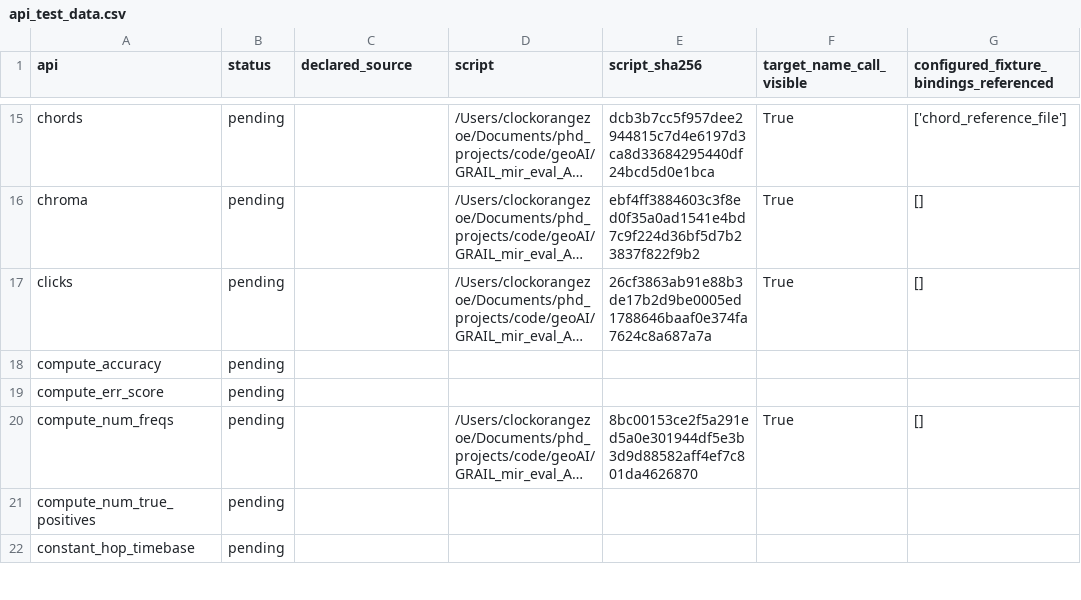
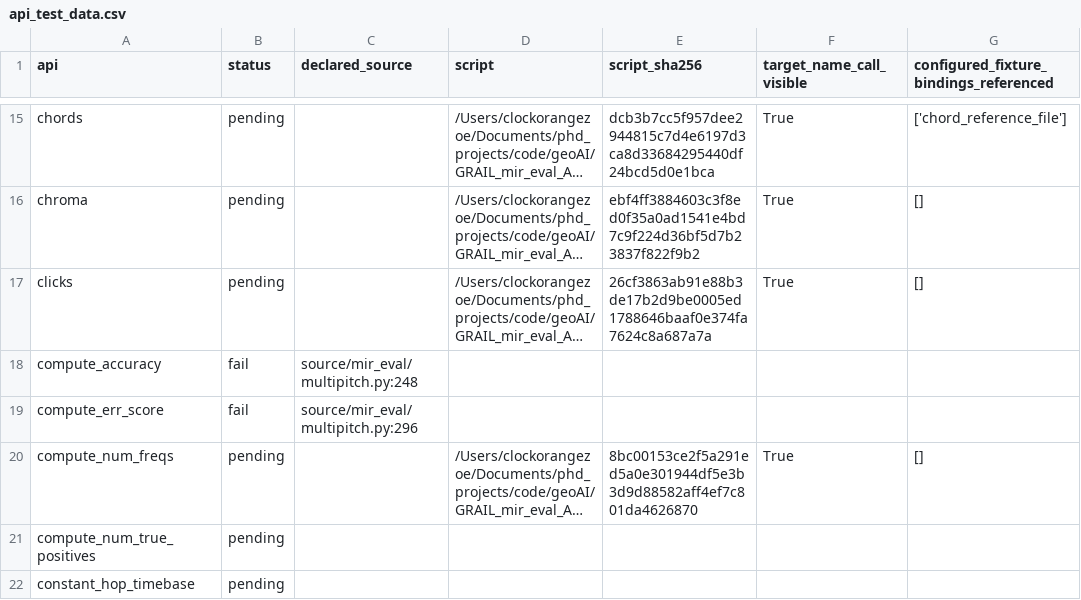
Before and after one commit to ZhuochengShang/GRAIL, a CSV file: experiments/external/overnight_audit/data_validation/mir_eval/A1/api_test_data.csv, drawn as a sheet; only a part is shown, gaps mark what is left out; long unchanged cells end in …; the diff names each change by its address in the sheet, - before the commit and + after, or states it on an @@ line.

```diff
--- a/experiments/external/overnight_audit/data_validation/mir_eval/A1/api_test_data.csv
+++ b/experiments/external/overnight_audit/data_validation/mir_eval/A1/api_test_data.csv
-B18:B19 (status): pending
+B18:B19 (status): fail
-C18 (declared_source): (empty)
+C18 (declared_source): source/mir_eval/multipitch.py:248
-C19 (declared_source): (empty)
+C19 (declared_source): source/mir_eval/multipitch.py:296
```
Also changed, not shown: experiments/external/overnight_audit/mir_eval/A1/ledger.csv, experiments/external/overnight_audit/thumbnailator/A1/ledger.csv, 43 other files.
